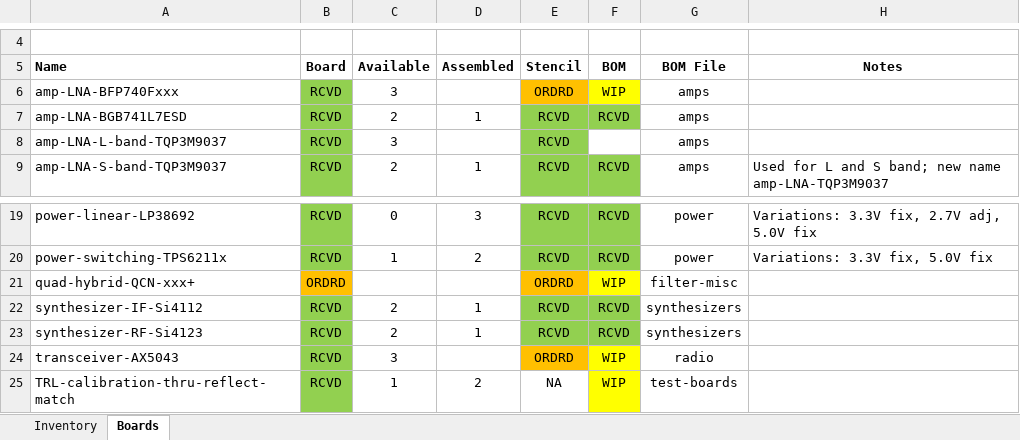
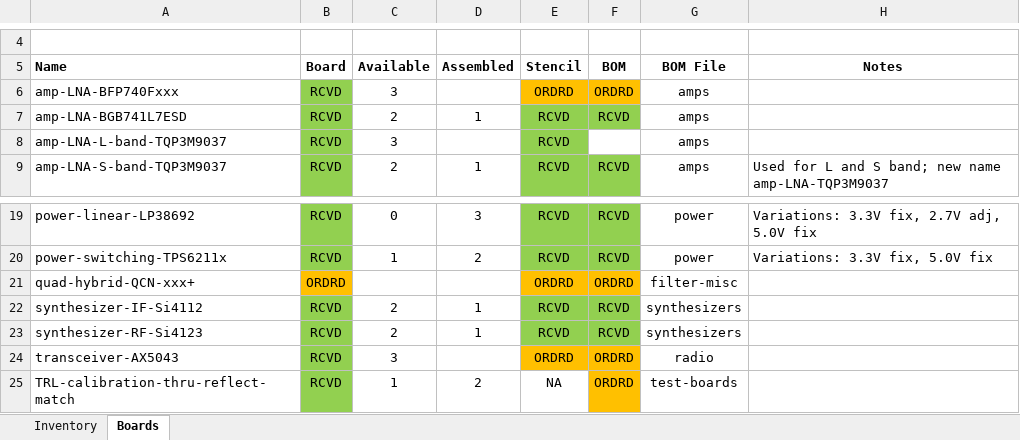
Before and after one commit to oresat/oresat-c3-rf, an Excel workbook: bom/inventory.xlsx, sheet Boards, drawn as a sheet; only a part is shown, gaps mark what is left out; values as stored, in another font and other column widths than the file's, no borders; the diff names each change by its address in the sheet, - before the commit and + after, or states it on an @@ line.

Commit message:
Update inventory

```diff
--- a/bom/inventory.xlsx (sheet Boards)
+++ b/bom/inventory.xlsx (sheet Boards)
-F6 (BOM): WIP
+F6 (BOM): ORDRD
-F6 fill: #FFFF00
+F6 fill: #FFC000
-F21 (BOM): WIP
+F21 (BOM): ORDRD
-F21 fill: #FFFF00
+F21 fill: #FFC000
-F24:F25 (BOM): WIP
+F24:F25 (BOM): ORDRD
-F24:F25 fill: #FFFF00
+F24:F25 fill: #FFC000
```
